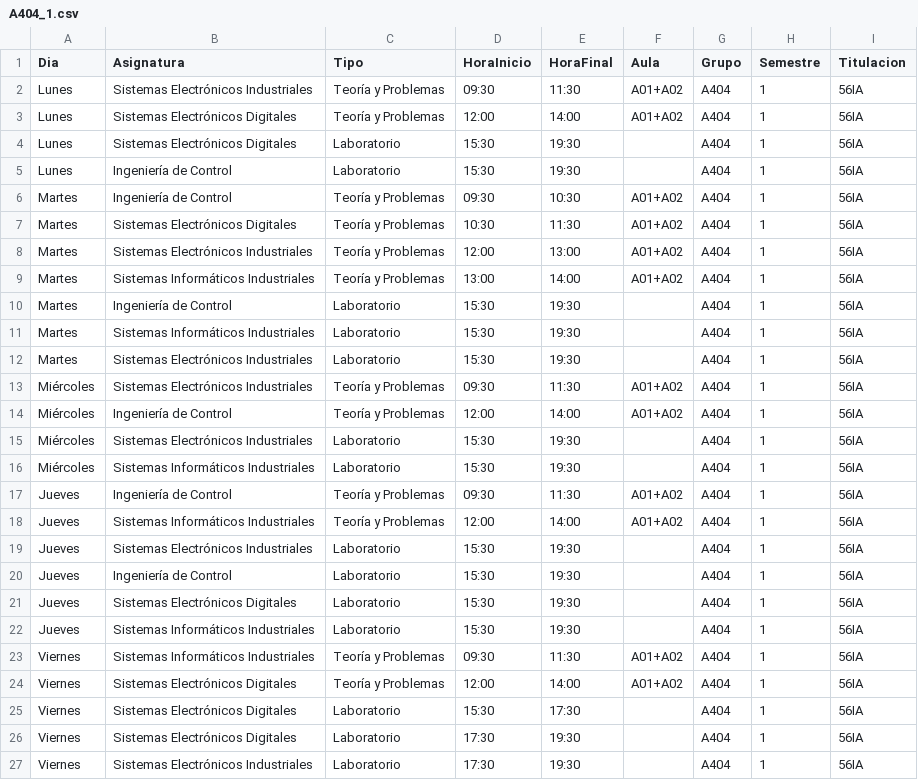
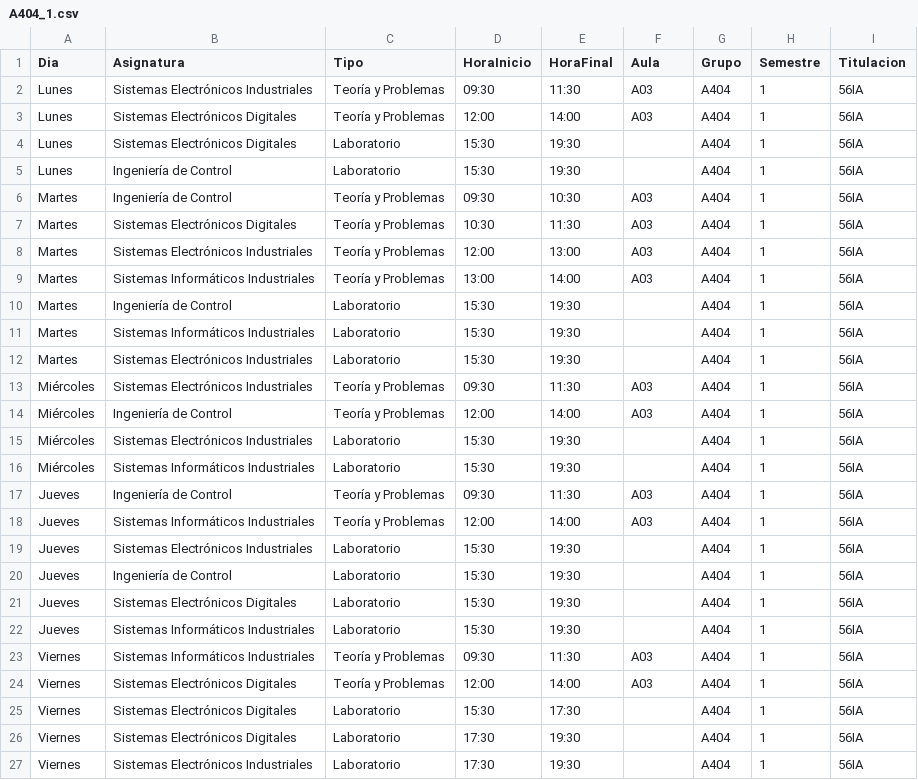
Before and after one commit to SOA-ETSIDI/horarios, a CSV file: csv/A404_1.csv, drawn as a sheet.

Commit message:
Actualiza horarios y aulas

```diff
--- a/csv/A404_1.csv
+++ b/csv/A404_1.csv
@@ -1,10 +1,10 @@
 "Dia";"Asignatura";"Tipo";"HoraInicio";"HoraFinal";"Aula";"Grupo";"Semestre";"Titulacion"
-"Lunes";"Sistemas Electrónicos Industriales";"Teoría y Problemas";"09:30";"11:30";"A01+A02";"A404";1;"56IA"
-"Lunes";"Sistemas Electrónicos Digitales";"Teoría y Problemas";"12:00";"14:00";"A01+A02";"A404";1;"56IA"
+"Lunes";"Sistemas Electrónicos Industriales";"Teoría y Problemas";"09:30";"11:30";"A03";"A404";1;"56IA"
+"Lunes";"Sistemas Electrónicos Digitales";"Teoría y Problemas";"12:00";"14:00";"A03";"A404";1;"56IA"
 "Lunes";"Sistemas Electrónicos Digitales";"Laboratorio";"15:30";"19:30";"";"A404";1;"56IA"
 "Lunes";"Ingeniería de Control";"Laboratorio";"15:30";"19:30";"";"A404";1;"56IA"
-"Martes";"Ingeniería de Control";"Teoría y Problemas";"09:30";"10:30";"A01+A02";"A404";1;"56IA"
-"Martes";"Sistemas Electrónicos Digitales";"Teoría y Problemas";"10:30";"11:30";"A01+A02";"A404";1;"56IA"
-"Martes";"Sistemas Electrónicos Industriales";"Teoría y Problemas";"12:00";"13:00";"A01+A02";"A404";1;"56IA"
-"Martes";"Sistemas Informáticos Industriales";"Teoría y Problemas";"13:00";"14:00";"A01+A02";"A404";1;"56IA"
+"Martes";"Ingeniería de Control";"Teoría y Problemas";"09:30";"10:30";"A03";"A404";1;"56IA"
+"Martes";"Sistemas Electrónicos Digitales";"Teoría y Problemas";"10:30";"11:30";"A03";"A404";1;"56IA"
+"Martes";"Sistemas Electrónicos Industriales";"Teoría y Problemas";"12:00";"13:00";"A03";"A404";1;"56IA"
+"Martes";"Sistemas Informáticos Industriales";"Teoría y Problemas";"13:00";"14:00";"A03";"A404";1;"56IA"
 "Martes";"Ingeniería de Control";"Laboratorio";"15:30";"19:30";"";"A404";1;"56IA"
@@ -12,8 +12,8 @@
 "Martes";"Sistemas Electrónicos Industriales";"Laboratorio";"15:30";"19:30";"";"A404";1;"56IA"
-"Miércoles";"Sistemas Electrónicos Industriales";"Teoría y Problemas";"09:30";"11:30";"A01+A02";"A404";1;"56IA"
-"Miércoles";"Ingeniería de Control";"Teoría y Problemas";"12:00";"14:00";"A01+A02";"A404";1;"56IA"
+"Miércoles";"Sistemas Electrónicos Industriales";"Teoría y Problemas";"09:30";"11:30";"A03";"A404";1;"56IA"
+"Miércoles";"Ingeniería de Control";"Teoría y Problemas";"12:00";"14:00";"A03";"A404";1;"56IA"
 "Miércoles";"Sistemas Electrónicos Industriales";"Laboratorio";"15:30";"19:30";"";"A404";1;"56IA"
 "Miércoles";"Sistemas Informáticos Industriales";"Laboratorio";"15:30";"19:30";"";"A404";1;"56IA"
-"Jueves";"Ingeniería de Control";"Teoría y Problemas";"09:30";"11:30";"A01+A02";"A404";1;"56IA"
-"Jueves";"Sistemas Informáticos Industriales";"Teoría y Problemas";"12:00";"14:00";"A01+A02";"A404";1;"56IA"
+"Jueves";"Ingeniería de Control";"Teoría y Problemas";"09:30";"11:30";"A03";"A404";1;"56IA"
+"Jueves";"Sistemas Informáticos Industriales";"Teoría y Problemas";"12:00";"14:00";"A03";"A404";1;"56IA"
 "Jueves";"Sistemas Electrónicos Industriales";"Laboratorio";"15:30";"19:30";"";"A404";1;"56IA"
@@ -22,4 +22,4 @@
 "Jueves";"Sistemas Informáticos Industriales";"Laboratorio";"15:30";"19:30";"";"A404";1;"56IA"
-"Viernes";"Sistemas Informáticos Industriales";"Teoría y Problemas";"09:30";"11:30";"A01+A02";"A404";1;"56IA"
-"Viernes";"Sistemas Electrónicos Digitales";"Teoría y Problemas";"12:00";"14:00";"A01+A02";"A404";1;"56IA"
+"Viernes";"Sistemas Informáticos Industriales";"Teoría y Problemas";"09:30";"11:30";"A03";"A404";1;"56IA"
+"Viernes";"Sistemas Electrónicos Digitales";"Teoría y Problemas";"12:00";"14:00";"A03";"A404";1;"56IA"
 "Viernes";"Sistemas Electrónicos Digitales";"Laboratorio";"15:30";"17:30";"";"A404";1;"56IA"
```
Also changed, not shown: 4 other files.
